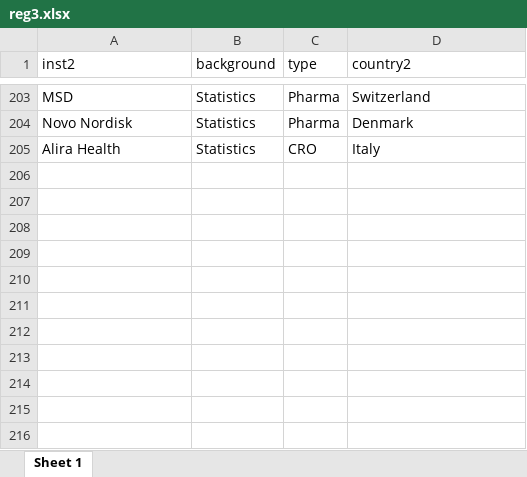
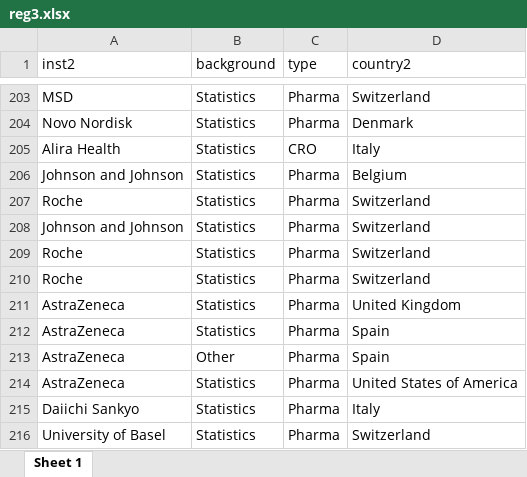
Before and after one commit to baselbiometrics/home, an Excel workbook: upcoming/20250319/reg3.xlsx, sheet Sheet 1, drawn as a sheet; only a part is shown, gaps mark what is left out; values as stored, in another font and other column widths than the file's, no borders; the diff names each change by its address in the sheet, - before the commit and + after, or states it on an @@ line.

```diff
--- a/upcoming/20250319/reg3.xlsx (sheet Sheet 1)
+++ b/upcoming/20250319/reg3.xlsx (sheet Sheet 1)
+row 206: Johnson and Johnson | Statistics | Pharma | Belgium
+row 207: Roche | Statistics | Pharma | Switzerland
+row 208: Johnson and Johnson | Statistics | Pharma | Switzerland
+row 209: Roche | Statistics | Pharma | Switzerland
+row 210: Roche | Statistics | Pharma | Switzerland
+row 211: AstraZeneca | Statistics | Pharma | United Kingdom
+row 212: AstraZeneca | Statistics | Pharma | Spain
+row 213: AstraZeneca | Other | Pharma | Spain
+row 214: AstraZeneca | Statistics | Pharma | United States of America
+row 215: Daiichi Sankyo | Statistics | Pharma | Italy
+row 216: University of Basel | Statistics | Pharma | Switzerland
```
Also changed, not shown: upcoming/20250319/qs.xlsx, 21 other files.
